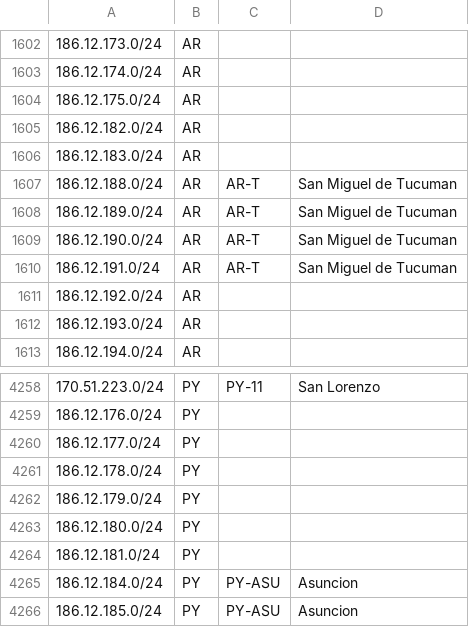
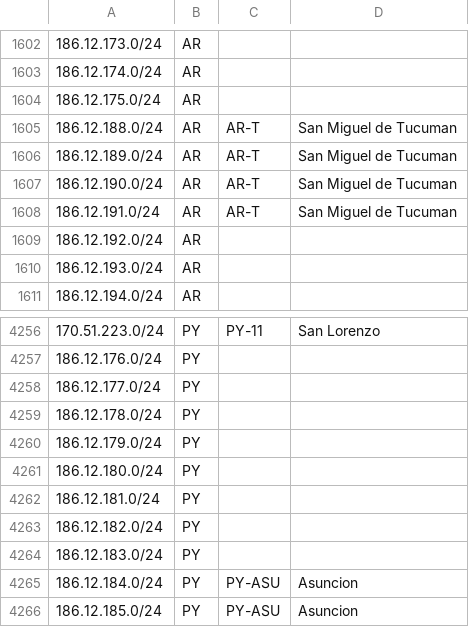
Before and after one commit to cti9744/geofeeds, a CSV file: geofeeds.csv, drawn as a sheet; only a part is shown, gaps mark what is left out; removed rows and columns are numbered as before the commit, all else as after; the diff names each change by its address in the sheet, - before the commit and + after, or states it on an @@ line.

Commit message:
update bot on node for geofeeds #2

```diff
--- a/geofeeds.csv
+++ b/geofeeds.csv
-row 1605: 186.12.182.0/24 | AR
-row 1606: 186.12.183.0/24 | AR
+row 4263: 186.12.182.0/24 | PY
+row 4264: 186.12.183.0/24 | PY
```
